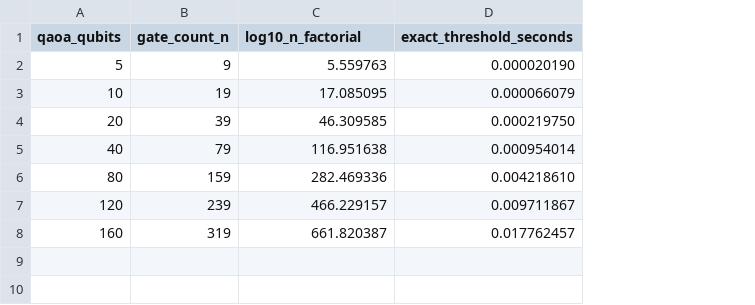
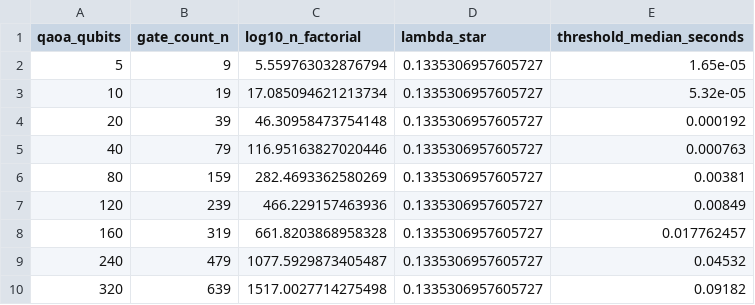
Before and after one commit to AIDevelopersMonster/boundary-compensation, a CSV file: independent-research/split-operator-order/article-I/supplementary/operator_order_scaling_v020.csv, drawn as a sheet; removed rows and columns are numbered as before the commit, all else as after; the diff names each change by its address in the sheet, - before the commit and + after, or states it on an @@ line.

Commit message:
sync final v0.2.0 scaling benchmark data

```diff
--- a/independent-research/split-operator-order/article-I/supplementary/operator_order_scaling_v020.csv
+++ b/independent-research/split-operator-order/article-I/supplementary/operator_order_scaling_v020.csv
-column D (exact_threshold_seconds), rows 2-8: 0.000020190 | 0.000066079 | 0.000219750 | 0.000954014 | 0.004218610 | 0.009711867 | 0.017762457
+column D (lambda_star), rows 2-8: all 0.1335306957605727
+column E (threshold_median_seconds), rows 2-8: 1.65e-05 | 5.32e-05 | 0.000192 | 0.000763 | 0.00381 | 0.00849 | 0.017762457
-C2 (log10_n_factorial): 5.559763
+C2 (log10_n_factorial): 5.559763032876794
-C3 (log10_n_factorial): 17.085095
+C3 (log10_n_factorial): 17.085094621213734
-C4 (log10_n_factorial): 46.309585
+C4 (log10_n_factorial): 46.30958473754148
-C5 (log10_n_factorial): 116.951638
+C5 (log10_n_factorial): 116.95163827020446
-C6 (log10_n_factorial): 282.469336
+C6 (log10_n_factorial): 282.4693362580269
-C7 (log10_n_factorial): 466.229157
+C7 (log10_n_factorial): 466.229157463936
-C8 (log10_n_factorial): 661.820387
+C8 (log10_n_factorial): 661.8203868958328
+row 9: 240 | 479 | 1077.5929873405487 | 0.1335306957605727 | 0.04532
+row 10: 320 | 639 | 1517.0027714275498 | 0.1335306957605727 | 0.09182
```
